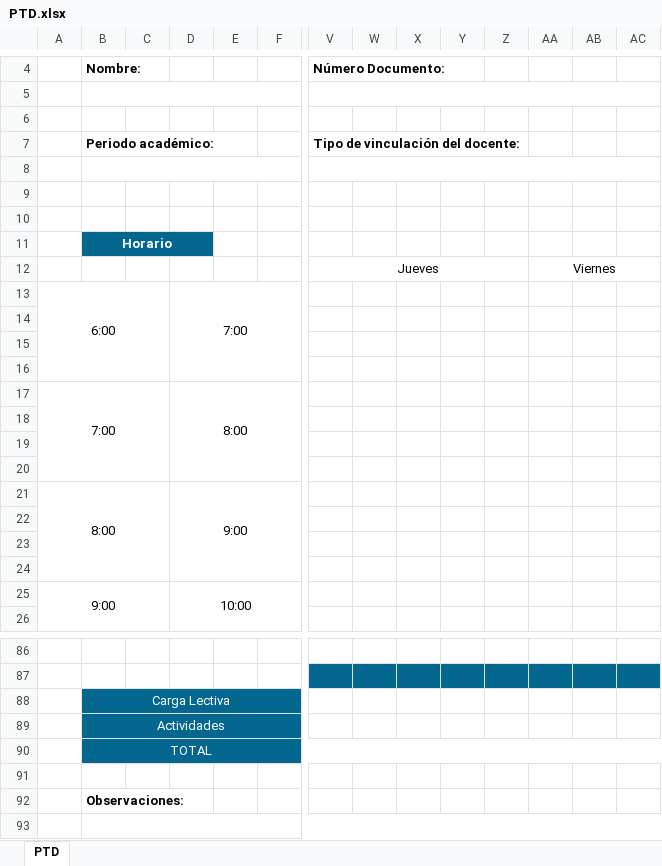
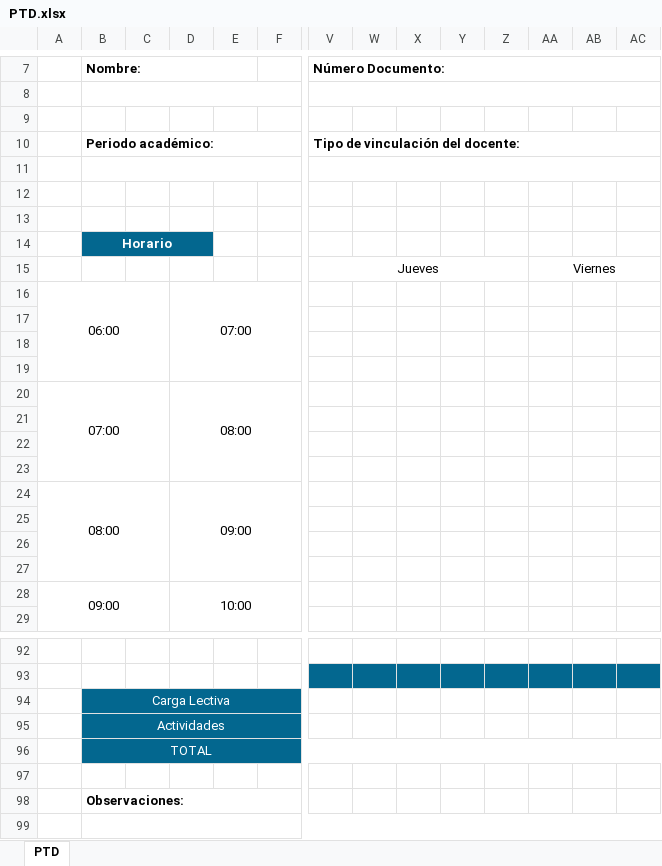
Before and after one commit to udistrital/sga_mid, an Excel workbook: static/templates/PTD.xlsx, sheet PTD, drawn as a sheet; only a part is shown, gaps mark what is left out; values as stored, in another font and other column widths than the file's, no borders; charts and pictures not drawn; addresses are those after the commit; the diff covers the shown part only; the diff names each change by its address in the sheet, - before the commit and + after, or states it on an @@ line.

Commit message:
feat: udistrital/sga_cliente#1344 generación pdf desde excel
- Creación de conversor general de excel a pdf,
  - *soporta:*
  - Estilo de fuente (tamaño, estilo, alineacion), estilo de celda (color, bordes), celdas unidas, tamaño de celdas
  - *limtaciones:*
  - Solo un tipo de fuente, celdas sin texto no llevan relleno, no añade imágenes ni gráficos, encabezado y pie de página manual, orientación y tamaño hoja manual, compatibilidad mayor si se parte de libreoffice

```diff
--- a/static/templates/PTD.xlsx (sheet PTD)
+++ b/static/templates/PTD.xlsx (sheet PTD)
+B7:E7 merged
+V7:AC7 merged
+B10:I10 merged
+V10:AG10 merged
-A16: 6:00
+A16: 06:00
-D16: 7:00
+D16: 07:00
-A20: 7:00
+A20: 07:00
-D20: 8:00
+D20: 08:00
-A24: 8:00
+A24: 08:00
-D24: 9:00
+D24: 09:00
-A28: 9:00
+A28: 09:00
+B98:G98 merged
```
Also changed, not shown: 6 added rows and merged cells elsewhere in this sheet, charts or pictures, 6 other files.
